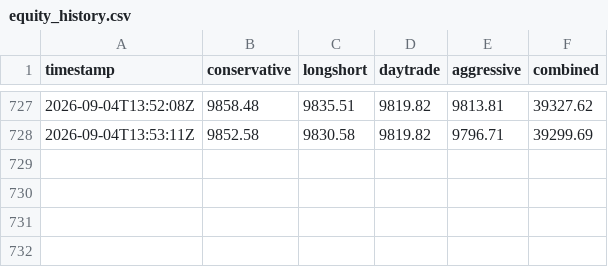
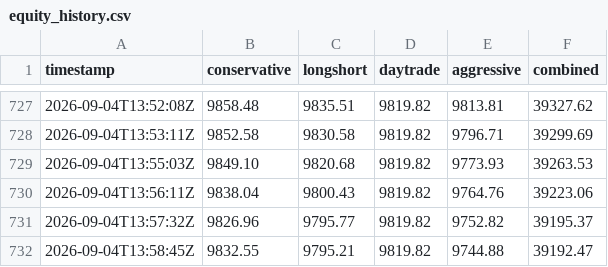
Before and after one commit to Bash-Collects-Crypto/Kirktron, a CSV file: equity_history.csv, drawn as a sheet; only a part is shown, gaps mark what is left out.

```diff
--- a/equity_history.csv
+++ b/equity_history.csv
@@ -728 +728,5 @@ timestamp,conservative,longshort,daytrade,aggressive,combined
 2026-09-04T13:53:11Z,9852.58,9830.58,9819.82,9796.71,39299.69
+2026-09-04T13:55:03Z,9849.10,9820.68,9819.82,9773.93,39263.53
+2026-09-04T13:56:11Z,9838.04,9800.43,9819.82,9764.76,39223.06
+2026-09-04T13:57:32Z,9826.96,9795.77,9819.82,9752.82,39195.37
+2026-09-04T13:58:45Z,9832.55,9795.21,9819.82,9744.88,39192.47
```
Also changed, not shown: market_context.csv, range_pos_survey.csv, 4 other files.
